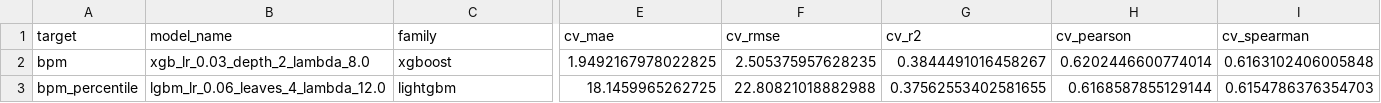
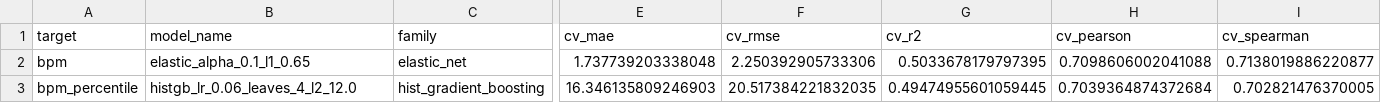
Before and after one commit to realmabg/former_D2_player_comparison, a CSV file: reports/d2_available_model_comparison_min_mpg_10/best_models_summary.csv, drawn as a sheet; only a part is shown, gaps mark what is left out; the diff covers the shown part only; the diff names each change by its address in the sheet, - before the commit and + after, or states it on an @@ line.

```diff
--- a/reports/d2_available_model_comparison_min_mpg_10/best_models_summary.csv
+++ b/reports/d2_available_model_comparison_min_mpg_10/best_models_summary.csv
-B2 (model_name): xgb_lr_0.03_depth_2_lambda_8.0
+B2 (model_name): elastic_alpha_0.1_l1_0.65
-C2 (family): xgboost
+C2 (family): elastic_net
-E2 (cv_mae): 1.9492167978022825
+E2 (cv_mae): 1.737739203338048
-F2 (cv_rmse): 2.505375957628235
+F2 (cv_rmse): 2.250392905733306
-G2 (cv_r2): 0.3844491016458267
+G2 (cv_r2): 0.5033678179797395
-H2 (cv_pearson): 0.6202446600774014
+H2 (cv_pearson): 0.7098606002041088
-I2 (cv_spearman): 0.6163102406005848
+I2 (cv_spearman): 0.7138019886220877
-B3 (model_name): lgbm_lr_0.06_leaves_4_lambda_12.0
+B3 (model_name): histgb_lr_0.06_leaves_4_l2_12.0
-C3 (family): lightgbm
+C3 (family): hist_gradient_boosting
-E3 (cv_mae): 18.1459965262725
+E3 (cv_mae): 16.346135809246903
-F3 (cv_rmse): 22.80821018882988
+F3 (cv_rmse): 20.517384221832035
-G3 (cv_r2): 0.37562553402581655
+G3 (cv_r2): 0.49474955601059445
-H3 (cv_pearson): 0.6168587855129144
+H3 (cv_pearson): 0.7039364874372684
-I3 (cv_spearman): 0.6154786376354703
+I3 (cv_spearman): 0.702821476370005
```
Also changed, not shown: 42 edited cells elsewhere in this file, reports/d2_available_model_comparison_min_mpg_10/best_cv_predictions.csv, reports/d2_available_model_comparison_min_mpg_10/leaderboard.csv, 15 other files.
